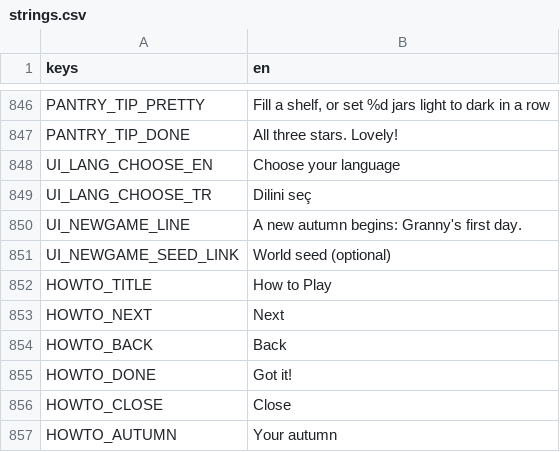
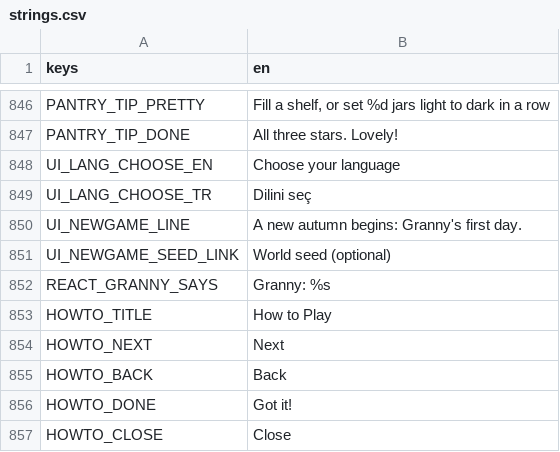
Before and after one commit to izzetemredemir/autumn-preserves, a CSV file: game/i18n/strings.csv, drawn as a sheet; only a part is shown, gaps mark what is left out; the shorter side is filled out with more unchanged rows; the diff names each change by its address in the sheet, - before the commit and + after, or states it on an @@ line.

Commit message:
feat: neighbours, buyers, Granny and the grandkids react to the jar you made

```diff
--- a/game/i18n/strings.csv
+++ b/game/i18n/strings.csv
+row 852: REACT_GRANNY_SAYS | Granny: %s
```
Also changed, not shown: game/i18n/strings_tr.csv, 16 other files.
